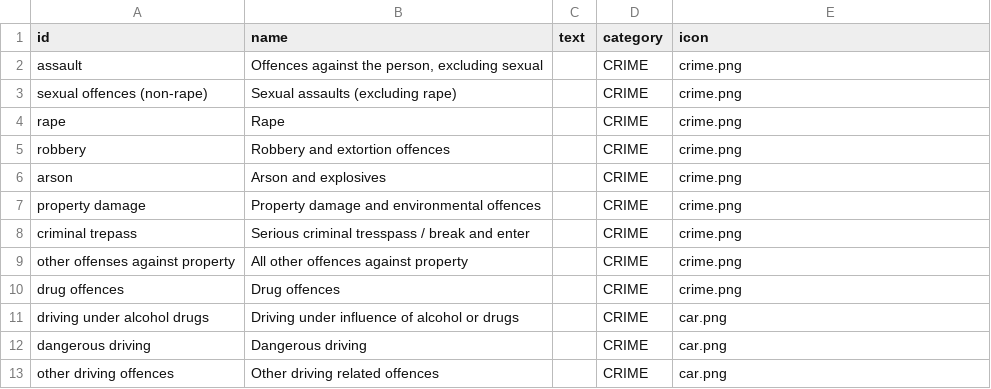
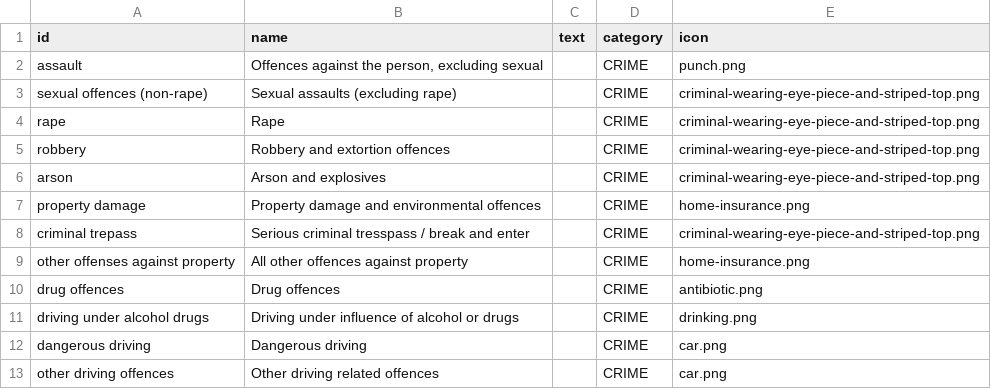
Before and after one commit to TheMadBug/feartheburger, a CSV file: data/SA_AGD/outcomes.csv, drawn as a sheet.

```diff
--- a/data/SA_AGD/outcomes.csv
+++ b/data/SA_AGD/outcomes.csv
@@ -1,12 +1,12 @@
 id,name,text,category,icon
-assault,"Offences against the person, excluding sexual",,CRIME,crime.png
-"sexual offences (non-rape)","Sexual assaults (excluding rape)",,CRIME,crime.png
-rape,Rape,,CRIME,crime.png
-robbery,"Robbery and extortion offences",,CRIME,crime.png
-arson,"Arson and explosives",,CRIME,crime.png
-"property damage","Property damage and environmental offences",,CRIME,crime.png
-"criminal trepass","Serious criminal tresspass / break and enter",,CRIME,crime.png
-"other offenses against property","All other offences against property",,CRIME,crime.png
-"drug offences","Drug offences",,CRIME,crime.png
-"driving under alcohol drugs","Driving under influence of alcohol or drugs",,CRIME,car.png
+assault,"Offences against the person, excluding sexual",,CRIME,punch.png
+"sexual offences (non-rape)","Sexual assaults (excluding rape)",,CRIME,criminal-wearing-eye-piece-and-striped-top.png
+rape,Rape,,CRIME,criminal-wearing-eye-piece-and-striped-top.png
+robbery,"Robbery and extortion offences",,CRIME,criminal-wearing-eye-piece-and-striped-top.png
+arson,"Arson and explosives",,CRIME,criminal-wearing-eye-piece-and-striped-top.png
+"property damage","Property damage and environmental offences",,CRIME,home-insurance.png
+"criminal trepass","Serious criminal tresspass / break and enter",,CRIME,criminal-wearing-eye-piece-and-striped-top.png
+"other offenses against property","All other offences against property",,CRIME,home-insurance.png
+"drug offences","Drug offences",,CRIME,antibiotic.png
+"driving under alcohol drugs","Driving under influence of alcohol or drugs",,CRIME,drinking.png
 "dangerous driving","Dangerous driving",,CRIME,car.png
```
Also changed, not shown: data/GRIM/outcomes.csv, data/terrorism/outcomes.csv, 39 other files.
